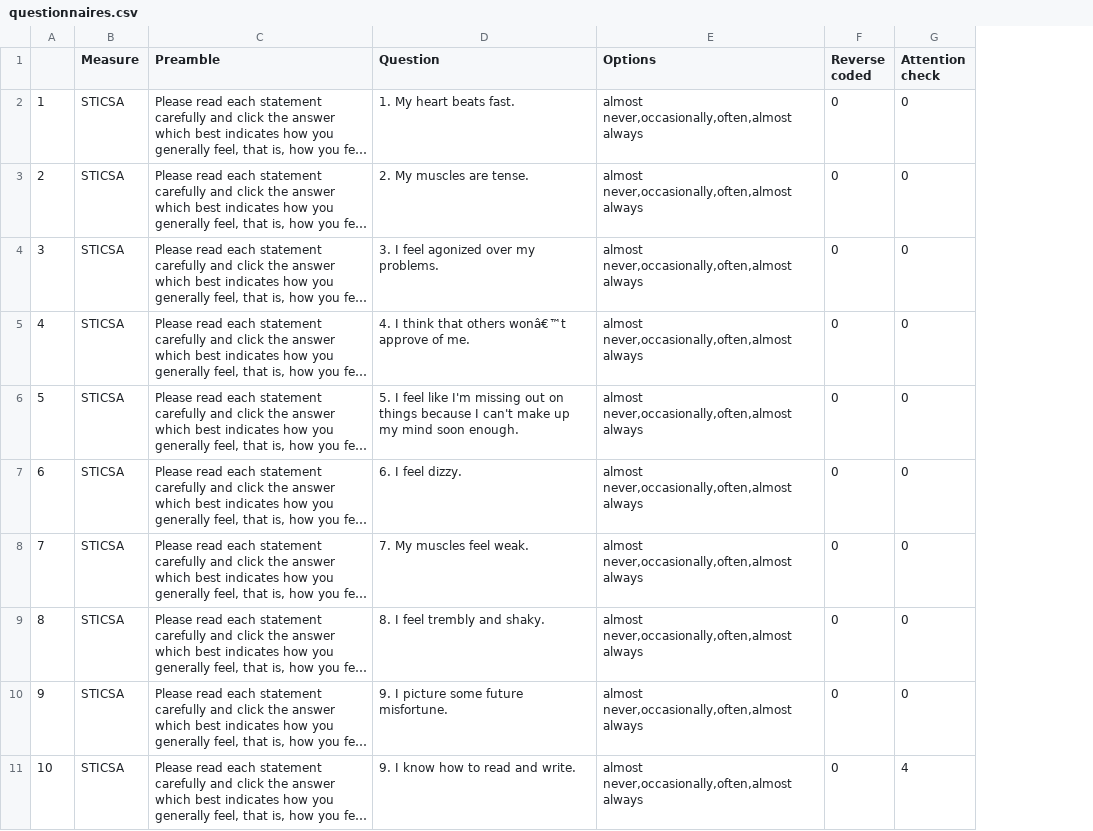
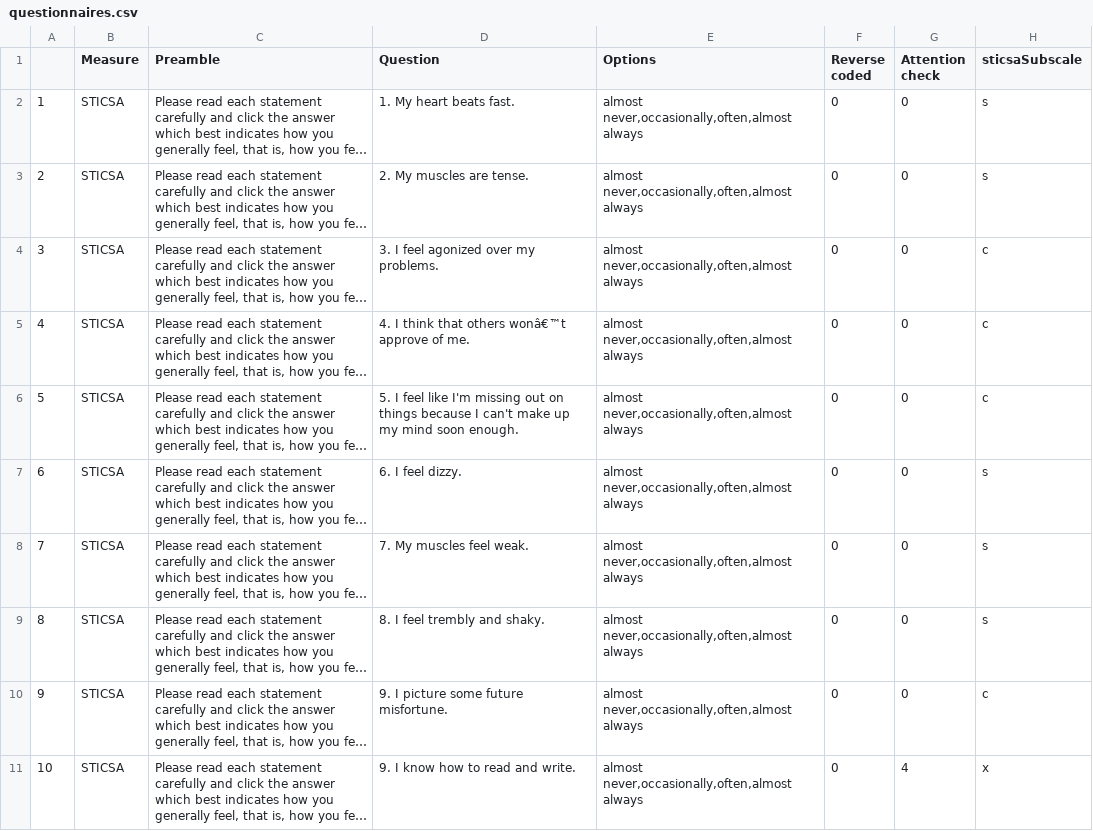
Before and after one commit to MirkoTh/exploration-psychometrics, a CSV file: task/questionnaires.csv, drawn as a sheet; only a part is shown; long unchanged cells end in …; the diff names each change by its address in the sheet, - before the commit and + after, or states it on an @@ line.

```diff
--- a/task/questionnaires.csv
+++ b/task/questionnaires.csv
+column H (sticsaSubscale), rows 2-11: s | s | c | c | c | s | s | s | c | x
```
Also changed, not shown: 24 other files.
